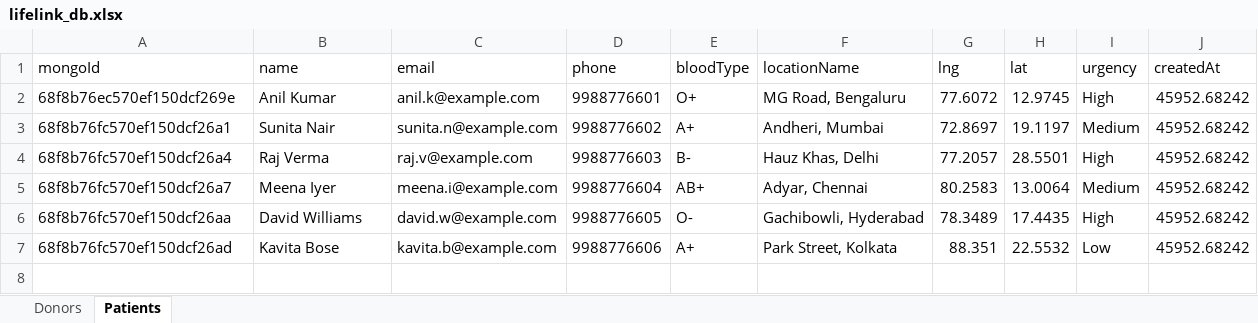
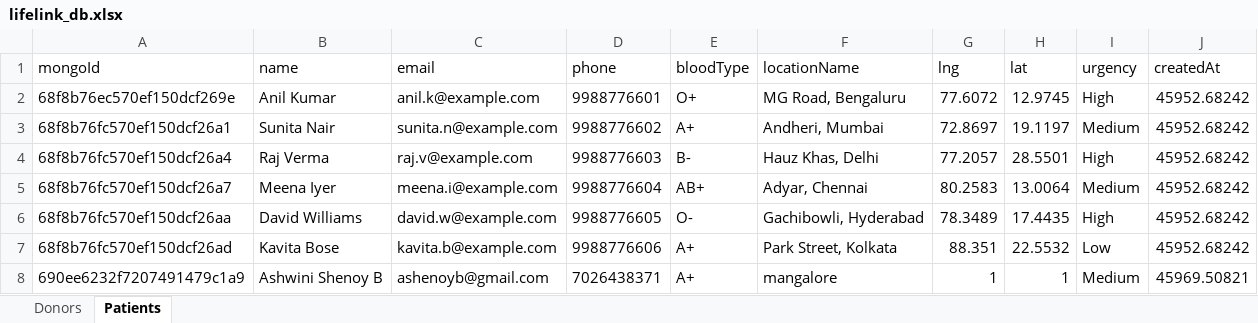
Before and after one commit to ShenoyAsh/LifeLink, an Excel workbook: LifeLink-main/Life/server/data/lifelink_db.xlsx, sheet Patients, drawn as a sheet; values as stored, in another font and other column widths than the file's, no borders; the diff names each change by its address in the sheet, - before the commit and + after, or states it on an @@ line.

```diff
--- a/LifeLink-main/Life/server/data/lifelink_db.xlsx (sheet Patients)
+++ b/LifeLink-main/Life/server/data/lifelink_db.xlsx (sheet Patients)
+row 8: 690ee6232f7207491479c1a9 | Ashwini Shenoy B | ashenoyb@gmail.com | 7026438371 | A+ | mangalore | 1 | 1 | Medium | 45969.50821
```
Also changed, not shown: sheet Donors, 3 other files.
